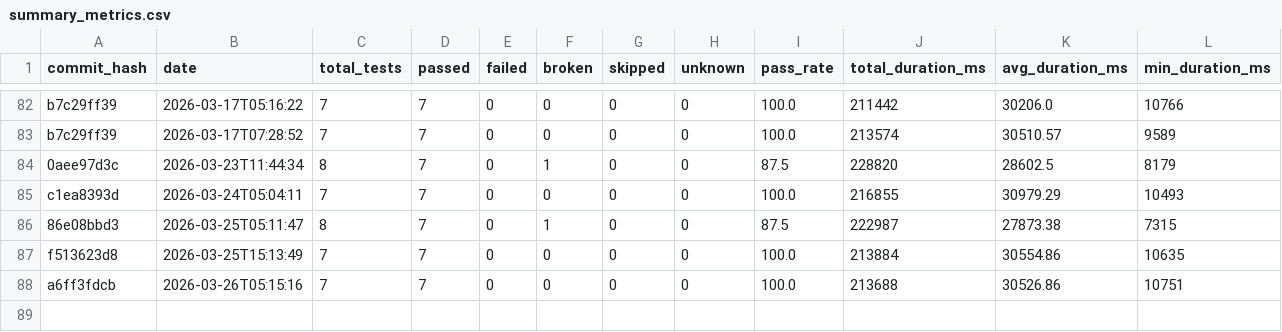
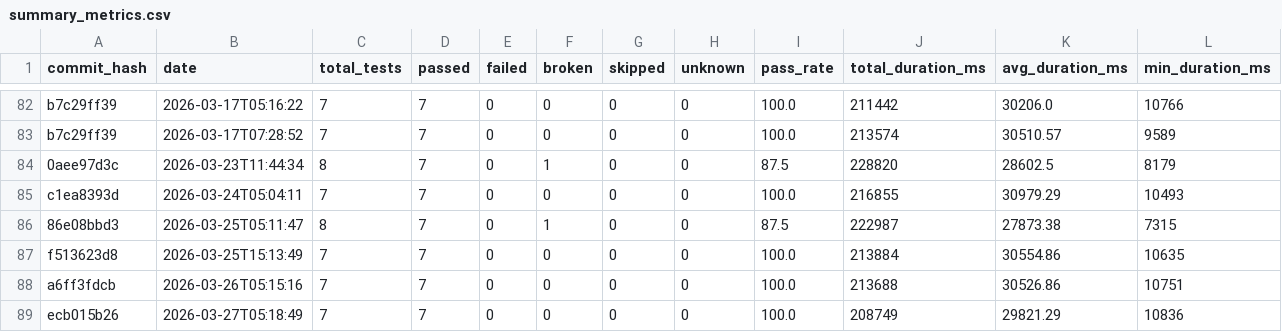
Before and after one commit to status-im/status-app-benchmarks, a CSV file: data/summary_metrics.csv, drawn as a sheet; only a part is shown, gaps mark what is left out; rows hold the shown columns only; the diff names each change by its address in the sheet, - before the commit and + after, or states it on an @@ line.

```diff
--- a/data/summary_metrics.csv
+++ b/data/summary_metrics.csv
+row 89: ecb015b26 | 2026-03-27T05:18:49 | 7 | 7 | 0 | 0 | 0 | 0 | 100.0 | 208749 | 29821.29 | 10836
```
Also changed, not shown: data/performance_metrics.csv, 6 other files.
